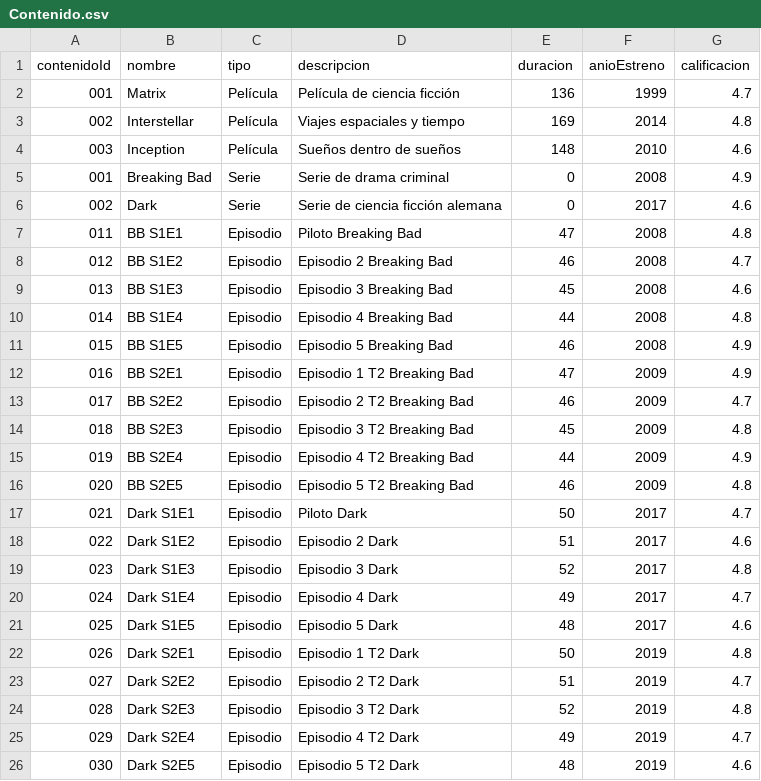
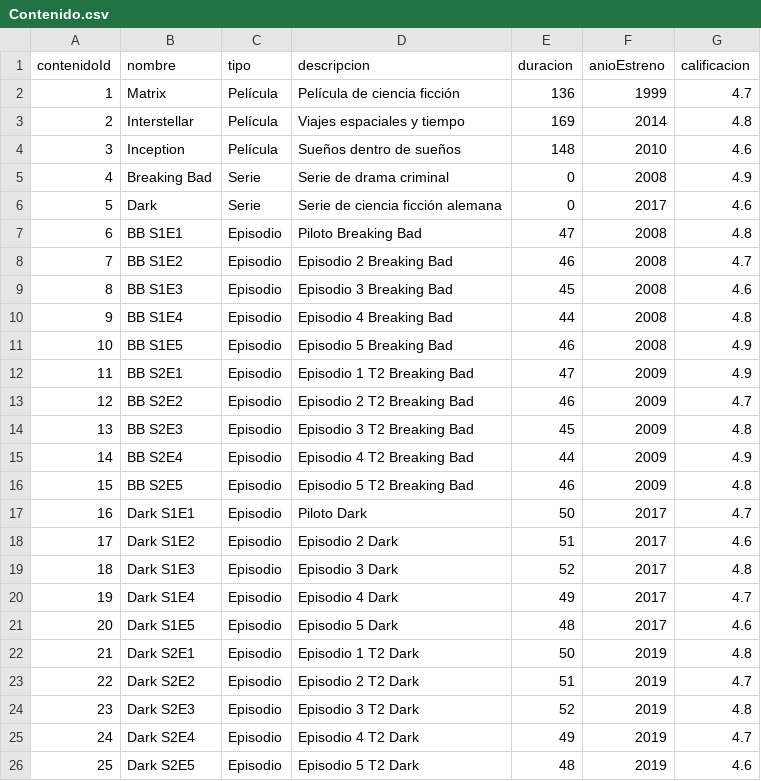
Before and after one commit to Samueluco13/Practica3, a CSV file: Contenido.csv, drawn as a sheet.

Commit message:
Contenido.csv

```diff
--- a/Contenido.csv
+++ b/Contenido.csv
@@ -1,26 +1,26 @@
 contenidoId,nombre,tipo,descripcion,duracion,anioEstreno,calificacion
-001,Matrix,Película,Película de ciencia ficción,136,1999,4.7
-002,Interstellar,Película,Viajes espaciales y tiempo,169,2014,4.8
-003,Inception,Película,Sueños dentro de sueños,148,2010,4.6
-001,Breaking Bad,Serie,Serie de drama criminal,0,2008,4.9
-002,Dark,Serie,Serie de ciencia ficción alemana,0,2017,4.6
-011,BB S1E1,Episodio,Piloto Breaking Bad,47,2008,4.8
-012,BB S1E2,Episodio,Episodio 2 Breaking Bad,46,2008,4.7
-013,BB S1E3,Episodio,Episodio 3 Breaking Bad,45,2008,4.6
-014,BB S1E4,Episodio,Episodio 4 Breaking Bad,44,2008,4.8
-015,BB S1E5,Episodio,Episodio 5 Breaking Bad,46,2008,4.9
-016,BB S2E1,Episodio,Episodio 1 T2 Breaking Bad,47,2009,4.9
-017,BB S2E2,Episodio,Episodio 2 T2 Breaking Bad,46,2009,4.7
-018,BB S2E3,Episodio,Episodio 3 T2 Breaking Bad,45,2009,4.8
-019,BB S2E4,Episodio,Episodio 4 T2 Breaking Bad,44,2009,4.9
-020,BB S2E5,Episodio,Episodio 5 T2 Breaking Bad,46,2009,4.8
-021,Dark S1E1,Episodio,Piloto Dark,50,2017,4.7
-022,Dark S1E2,Episodio,Episodio 2 Dark,51,2017,4.6
-023,Dark S1E3,Episodio,Episodio 3 Dark,52,2017,4.8
-024,Dark S1E4,Episodio,Episodio 4 Dark,49,2017,4.7
-025,Dark S1E5,Episodio,Episodio 5 Dark,48,2017,4.6
-026,Dark S2E1,Episodio,Episodio 1 T2 Dark,50,2019,4.8
-027,Dark S2E2,Episodio,Episodio 2 T2 Dark,51,2019,4.7
-028,Dark S2E3,Episodio,Episodio 3 T2 Dark,52,2019,4.8
-029,Dark S2E4,Episodio,Episodio 4 T2 Dark,49,2019,4.7
-030,Dark S2E5,Episodio,Episodio 5 T2 Dark,48,2019,4.6
+1,Matrix,Película,Película de ciencia ficción,136,1999,4.7
+2,Interstellar,Película,Viajes espaciales y tiempo,169,2014,4.8
+3,Inception,Película,Sueños dentro de sueños,148,2010,4.6
+4,Breaking Bad,Serie,Serie de drama criminal,0,2008,4.9
+5,Dark,Serie,Serie de ciencia ficción alemana,0,2017,4.6
+6,BB S1E1,Episodio,Piloto Breaking Bad,47,2008,4.8
+7,BB S1E2,Episodio,Episodio 2 Breaking Bad,46,2008,4.7
+8,BB S1E3,Episodio,Episodio 3 Breaking Bad,45,2008,4.6
+9,BB S1E4,Episodio,Episodio 4 Breaking Bad,44,2008,4.8
+10,BB S1E5,Episodio,Episodio 5 Breaking Bad,46,2008,4.9
+11,BB S2E1,Episodio,Episodio 1 T2 Breaking Bad,47,2009,4.9
+12,BB S2E2,Episodio,Episodio 2 T2 Breaking Bad,46,2009,4.7
+13,BB S2E3,Episodio,Episodio 3 T2 Breaking Bad,45,2009,4.8
+14,BB S2E4,Episodio,Episodio 4 T2 Breaking Bad,44,2009,4.9
+15,BB S2E5,Episodio,Episodio 5 T2 Breaking Bad,46,2009,4.8
+16,Dark S1E1,Episodio,Piloto Dark,50,2017,4.7
+17,Dark S1E2,Episodio,Episodio 2 Dark,51,2017,4.6
+18,Dark S1E3,Episodio,Episodio 3 Dark,52,2017,4.8
+19,Dark S1E4,Episodio,Episodio 4 Dark,49,2017,4.7
+20,Dark S1E5,Episodio,Episodio 5 Dark,48,2017,4.6
+21,Dark S2E1,Episodio,Episodio 1 T2 Dark,50,2019,4.8
+22,Dark S2E2,Episodio,Episodio 2 T2 Dark,51,2019,4.7
+23,Dark S2E3,Episodio,Episodio 3 T2 Dark,52,2019,4.8
+24,Dark S2E4,Episodio,Episodio 4 T2 Dark,49,2019,4.7
+25,Dark S2E5,Episodio,Episodio 5 T2 Dark,48,2019,4.6
```
